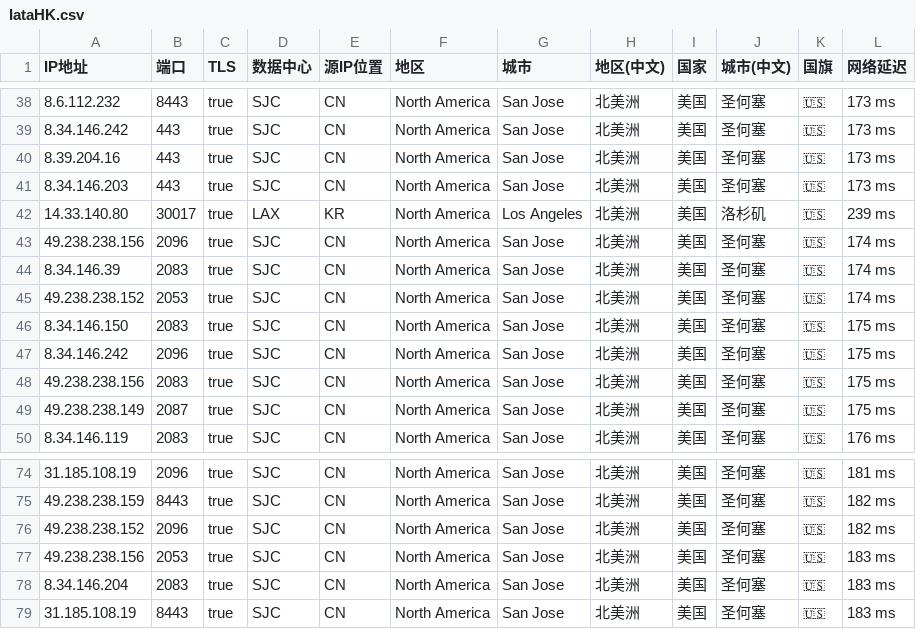
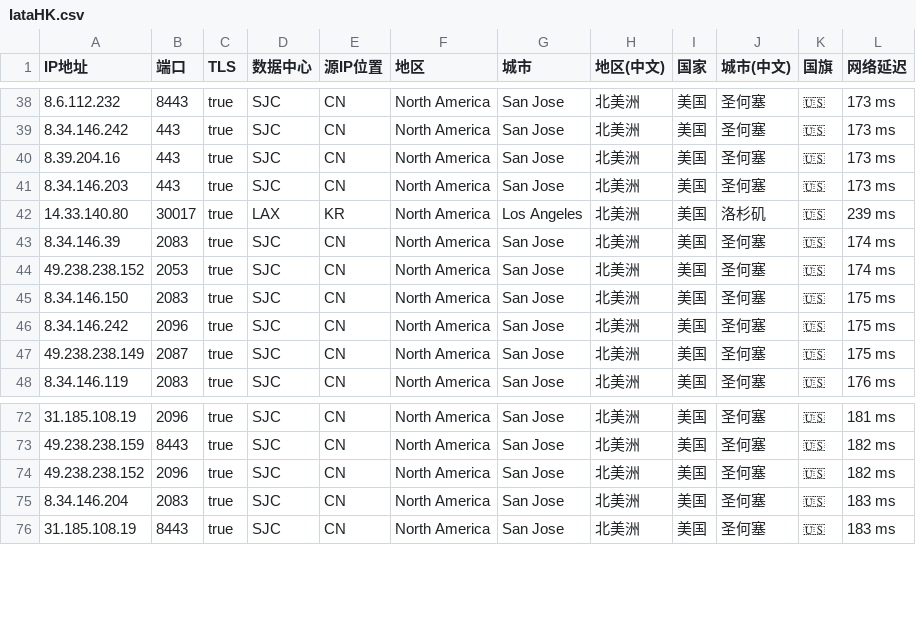
Before and after one commit to MR-DAzhi/WorkerVless2sub, a CSV file: IataHK.csv, drawn as a sheet; only a part is shown, gaps mark what is left out; the diff names each change by its address in the sheet, - before the commit and + after, or states it on an @@ line.

Commit message:
更新 IataHK.csv

```diff
--- a/IataHK.csv
+++ b/IataHK.csv
-row 43: 49.238.238.156 | 2096 | true | SJC | CN | North America | San Jose | 北美洲 | 美国 | 圣何塞 | 🇺🇸 | 174 ms
-row 48: 49.238.238.156 | 2083 | true | SJC | CN | North America | San Jose | 北美洲 | 美国 | 圣何塞 | 🇺🇸 | 175 ms
-row 77: 49.238.238.156 | 2053 | true | SJC | CN | North America | San Jose | 北美洲 | 美国 | 圣何塞 | 🇺🇸 | 183 ms
```
